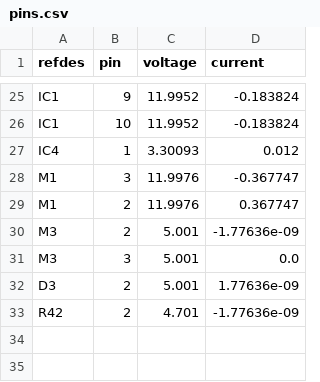
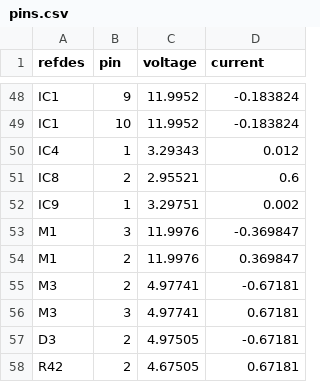
Before and after one commit to gdf93/KeetV2HW, a CSV file: PDNAnalyzer_Output/PowerSupplyV2/power-simul/Results/pins.csv, drawn as a sheet; only a part is shown, gaps mark what is left out; the diff covers the shown part only.

```diff
--- a/PDNAnalyzer_Output/PowerSupplyV2/power-simul/Results/pins.csv
+++ b/PDNAnalyzer_Output/PowerSupplyV2/power-simul/Results/pins.csv
@@ -26,8 +49,10 @@ IC1;9;11.9952;-0.183824
 IC1;10;11.9952;-0.183824
-IC4;1;3.30093;0.012
-M1;3;11.9976;-0.367747
-M1;2;11.9976;0.367747
-M3;2;5.001;-1.77636e-09
-M3;3;5.001;0.0
-D3;2;5.001;1.77636e-09
-R42;2;4.701;-1.77636e-09
+IC4;1;3.29343;0.012
+IC8;2;2.95521;0.6
+IC9;1;3.29751;0.002
+M1;3;11.9976;-0.369847
+M1;2;11.9976;0.369847
+M3;2;4.97741;-0.67181
+M3;3;4.97741;0.67181
+D3;2;4.97505;-0.67181
+R42;2;4.67505;0.67181
```
Also changed, not shown: 23 added rows and 32 edited cells elsewhere in this file, PDNAnalyzer_Output/PowerSupplyV2/power-simul/Results-0/pins.csv, PDNAnalyzer_Output/PowerSupplyV2/power-simul/Results-0/vpin2pin.csv, 41 other files.
